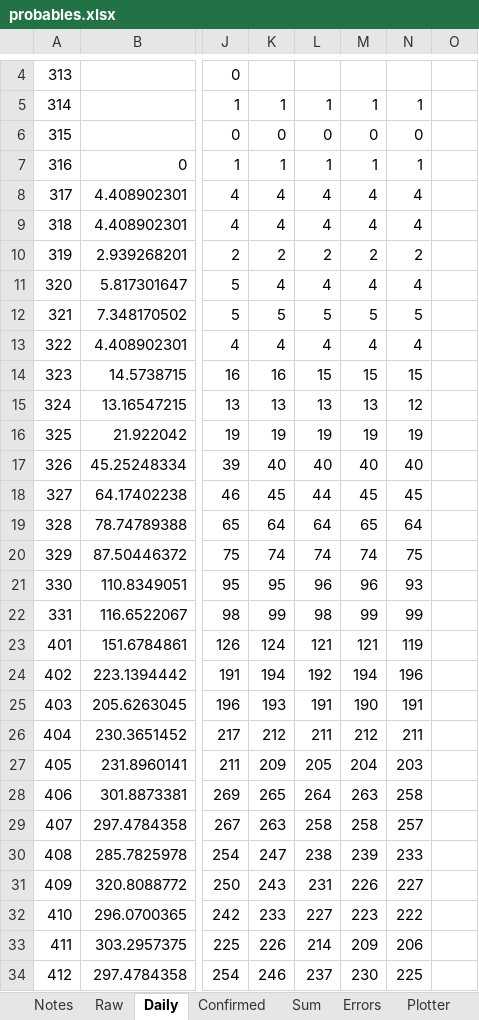
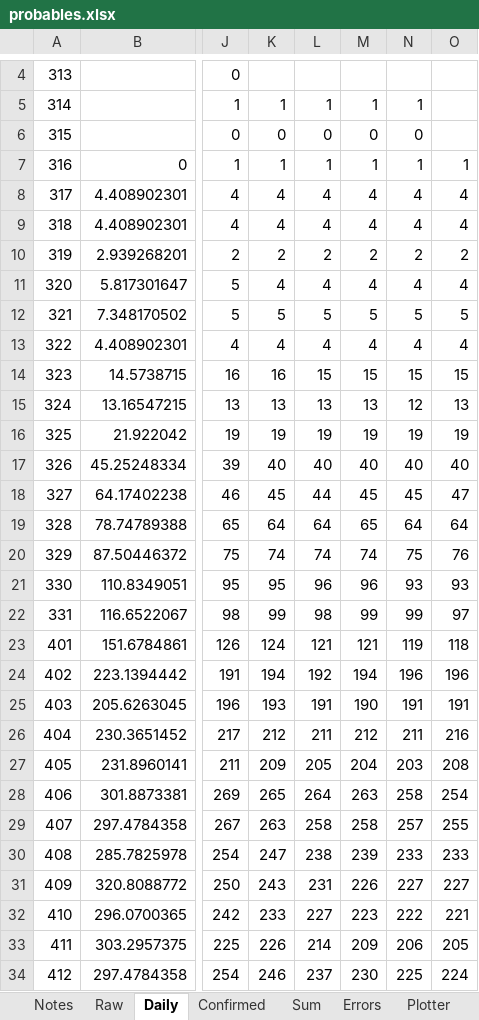
Before and after one commit to cgseife/nyccovid, an Excel workbook: excelsheets/probables.xlsx, sheet Daily, drawn as a sheet; only a part is shown, gaps mark what is left out; values as stored, in another font and other column widths than the file's, no borders; the diff covers the shown part only; the diff names each change by its address in the sheet, - before the commit and + after, or states it on an @@ line.

```diff
--- a/excelsheets/probables.xlsx (sheet Daily)
+++ b/excelsheets/probables.xlsx (sheet Daily)
-O7: (empty)
+O7: 1
-O8:O9: (empty)
+O8:O9: 4
-O10: (empty)
+O10: 2
-O11: (empty)
+O11: 4
-O12: (empty)
+O12: 5
-O13: (empty)
+O13: 4
-O14: (empty)
+O14: 15
-O15: (empty)
+O15: 13
-O16: (empty)
+O16: 19
-O17: (empty)
+O17: 40
-O18: (empty)
+O18: 47
-O19: (empty)
+O19: 64
-O20: (empty)
+O20: 76
-O21: (empty)
+O21: 93
-O22: (empty)
+O22: 97
-O23: (empty)
+O23: 118
-O24: (empty)
+O24: 196
-O25: (empty)
+O25: 191
-O26: (empty)
+O26: 216
-O27: (empty)
+O27: 208
-O28: (empty)
+O28: 254
-O29: (empty)
+O29: 255
-O30: (empty)
+O30: 233
-O31: (empty)
+O31: 227
-O32: (empty)
+O32: 221
-O33: (empty)
+O33: 205
-O34: (empty)
+O34: 224
```
Also changed, not shown: 1 added row and 13 edited cells elsewhere in this sheet, sheet Plotter, sheet Sum, sheet Confirmed, charts or pictures, excelsheets/clintrials18Apr.xlsx.
